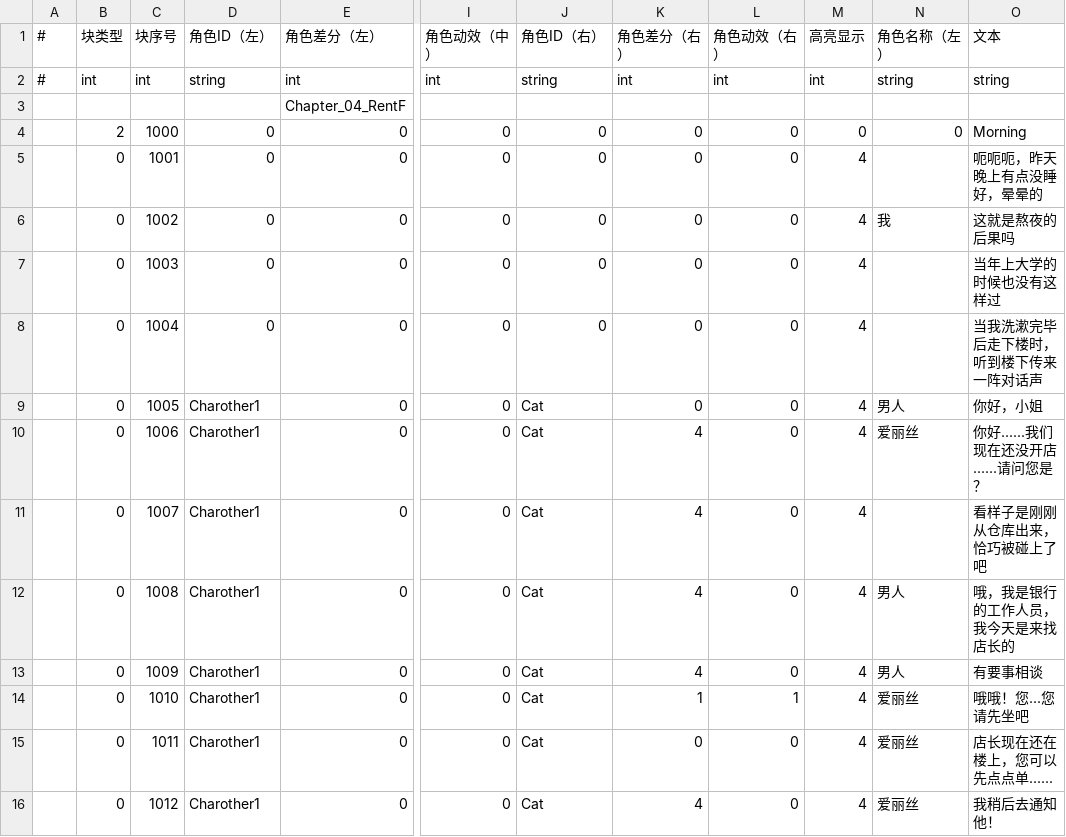
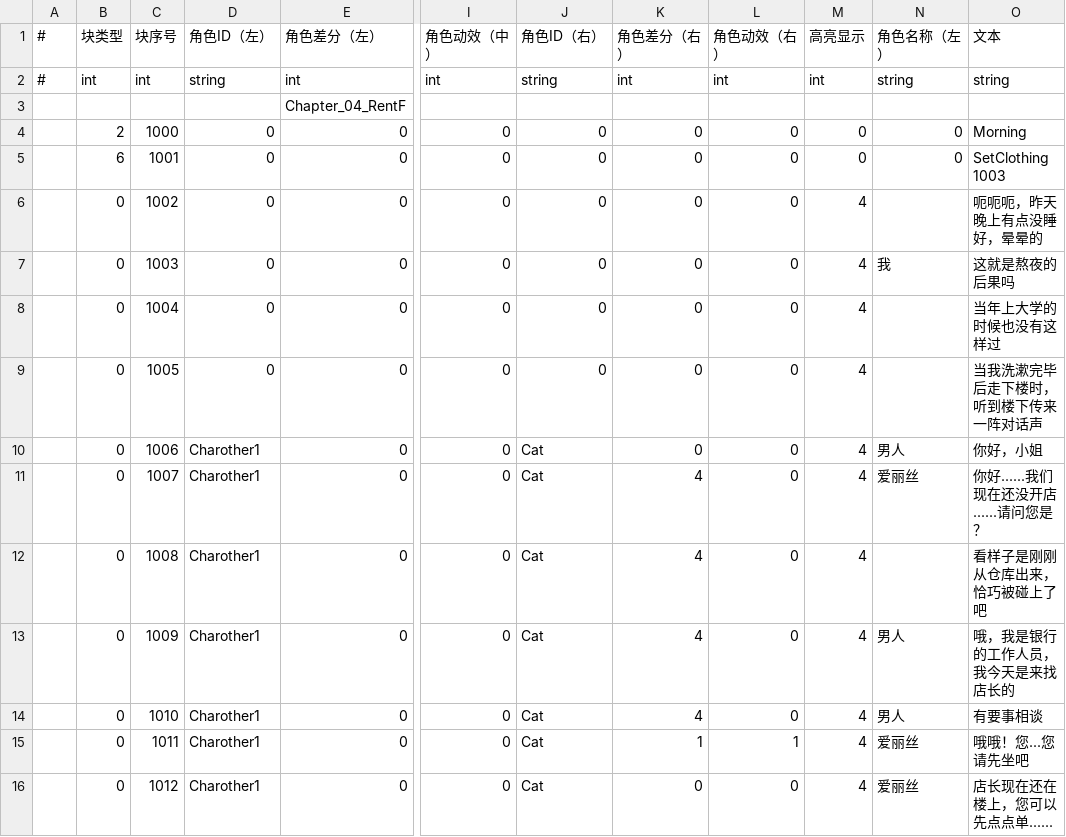
Before and after one commit to MoZeQing/New2023CGJ, a CSV file: Assets/GameMain/Resources/Dialog/CSV/Chapter_04_RentF.csv, drawn as a sheet; only a part is shown, gaps mark what is left out; the diff covers the shown part only; the diff names each change by its address in the sheet, - before the commit and + after, or states it on an @@ line.

```diff
--- a/Assets/GameMain/Resources/Dialog/CSV/Chapter_04_RentF.csv
+++ b/Assets/GameMain/Resources/Dialog/CSV/Chapter_04_RentF.csv
-B5 (块类型): 0
+B5 (块类型): 6
-M5 (高亮显示): 4
+M5 (高亮显示): 0
-N5 (角色名称（左）): (empty)
+N5 (角色名称（左）): 0
-O5 (文本): 呃呃呃，昨天晚上有点没睡好，晕晕的
+O5 (文本): SetClothing 1003
-N6 (角色名称（左）): 我
+N6 (角色名称（左）): (empty)
-O6 (文本): 这就是熬夜的后果吗
+O6 (文本): 呃呃呃，昨天晚上有点没睡好，晕晕的
-N7 (角色名称（左）): (empty)
+N7 (角色名称（左）): 我
-O7 (文本): 当年上大学的时候也没有这样过
+O7 (文本): 这就是熬夜的后果吗
-O8 (文本): 当我洗漱完毕后走下楼时，听到楼下传来一阵对话声
+O8 (文本): 当年上大学的时候也没有这样过
-D9 (角色ID（左）): Charother1
+D9 (角色ID（左）): 0
-J9 (角色ID（右）): Cat
+J9 (角色ID（右）): 0
-N9 (角色名称（左）): 男人
+N9 (角色名称（左）): (empty)
-O9 (文本): 你好，小姐
+O9 (文本): 当我洗漱完毕后走下楼时，听到楼下传来一阵对话声
-K10 (角色差分（右）): 4
+K10 (角色差分（右）): 0
-N10 (角色名称（左）): 爱丽丝
+N10 (角色名称（左）): 男人
-O10 (文本): 你好......我们现在还没开店......请问您是？
+O10 (文本): 你好，小姐
-N11 (角色名称（左）): (empty)
+N11 (角色名称（左）): 爱丽丝
-O11 (文本): 看样子是刚刚从仓库出来，恰巧被碰上了吧
+O11 (文本): 你好......我们现在还没开店......请问您是？
-N12 (角色名称（左）): 男人
+N12 (角色名称（左）): (empty)
-O12 (文本): 哦，我是银行的工作人员，我今天是来找店长的
+O12 (文本): 看样子是刚刚从仓库出来，恰巧被碰上了吧
-O13 (文本): 有要事相谈
+O13 (文本): 哦，我是银行的工作人员，我今天是来找店长的
-K14 (角色差分（右）): 1
+K14 (角色差分（右）): 4
-L14 (角色动效（右）): 1
+L14 (角色动效（右）): 0
-N14 (角色名称（左）): 爱丽丝
+N14 (角色名称（左）): 男人
-O14 (文本): 哦哦！您...您请先坐吧
+O14 (文本): 有要事相谈
-K15 (角色差分（右）): 0
+K15 (角色差分（右）): 1
-L15 (角色动效（右）): 0
+L15 (角色动效（右）): 1
-O15 (文本): 店长现在还在楼上，您可以先点点单......
+O15 (文本): 哦哦！您...您请先坐吧
-K16 (角色差分（右）): 4
+K16 (角色差分（右）): 0
-O16 (文本): 我稍后去通知他！
+O16 (文本): 店长现在还在楼上，您可以先点点单......
```
Also changed, not shown: 1 added row and 72 edited cells elsewhere in this file, Assets/GameMain/Resources/Dialog/CSV/Chapter_02_02_afternoon.csv, Assets/GameMain/Resources/Dialog/CSV/Chapter_02_02_clothing.csv, 32 other files.
